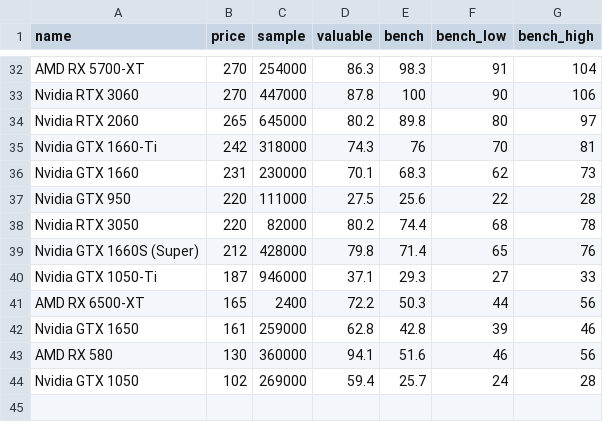
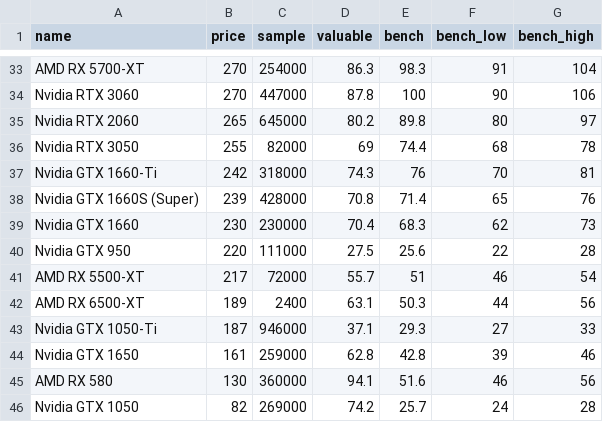
Before and after one commit to ShaokangJiang/CSE-203B-crapping, a CSV file: data/gpu.csv, drawn as a sheet; only a part is shown, gaps mark what is left out; the diff covers the shown part only.

```diff
--- a/data/gpu.csv
+++ b/data/gpu.csv
@@ -34,11 +35,12 @@ Nvidia RTX 3060,270,447000,87.8,100,90,106
 Nvidia RTX 2060,265,645000,80.2,89.8,80,97
+Nvidia RTX 3050,255,82000,69,74.4,68,78
 Nvidia GTX 1660-Ti,242,318000,74.3,76,70,81
-Nvidia GTX 1660,231,230000,70.1,68.3,62,73
+Nvidia GTX 1660S (Super),239,428000,70.8,71.4,65,76
+Nvidia GTX 1660,230,230000,70.4,68.3,62,73
 Nvidia GTX 950,220,111000,27.5,25.6,22,28
-Nvidia RTX 3050,220,82000,80.2,74.4,68,78
-Nvidia GTX 1660S (Super),212,428000,79.8,71.4,65,76
+AMD RX 5500-XT,217,72000,55.7,51,46,54
+AMD RX 6500-XT,189,2400,63.1,50.3,44,56
 Nvidia GTX 1050-Ti,187,946000,37.1,29.3,27,33
-AMD RX 6500-XT,165,2400,72.2,50.3,44,56
 Nvidia GTX 1650,161,259000,62.8,42.8,39,46
 AMD RX 580,130,360000,94.1,51.6,46,56
-Nvidia GTX 1050,102,269000,59.4,25.7,24,28
+Nvidia GTX 1050,82,269000,74.2,25.7,24,28
```
Also changed, not shown: 3 added rows, 2 removed rows and 10 edited cells elsewhere in this file, data/cpu.csv, data/hdd.csv, 2 other files.
